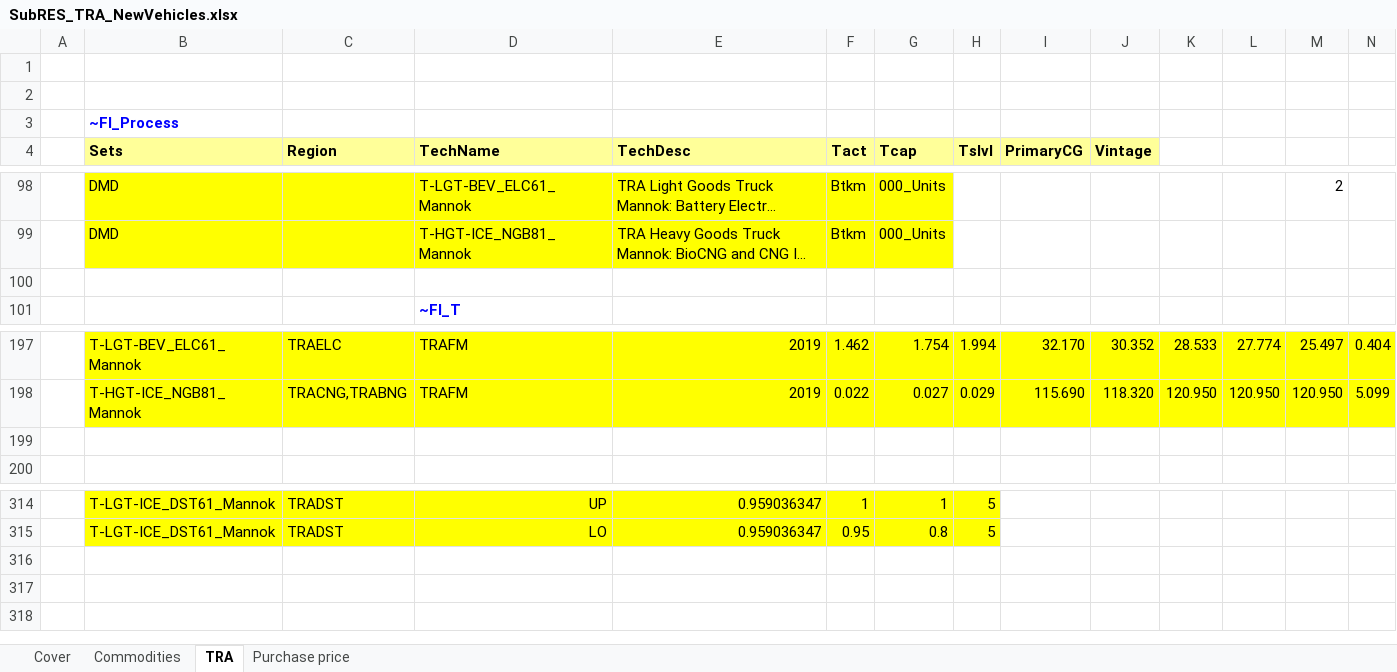
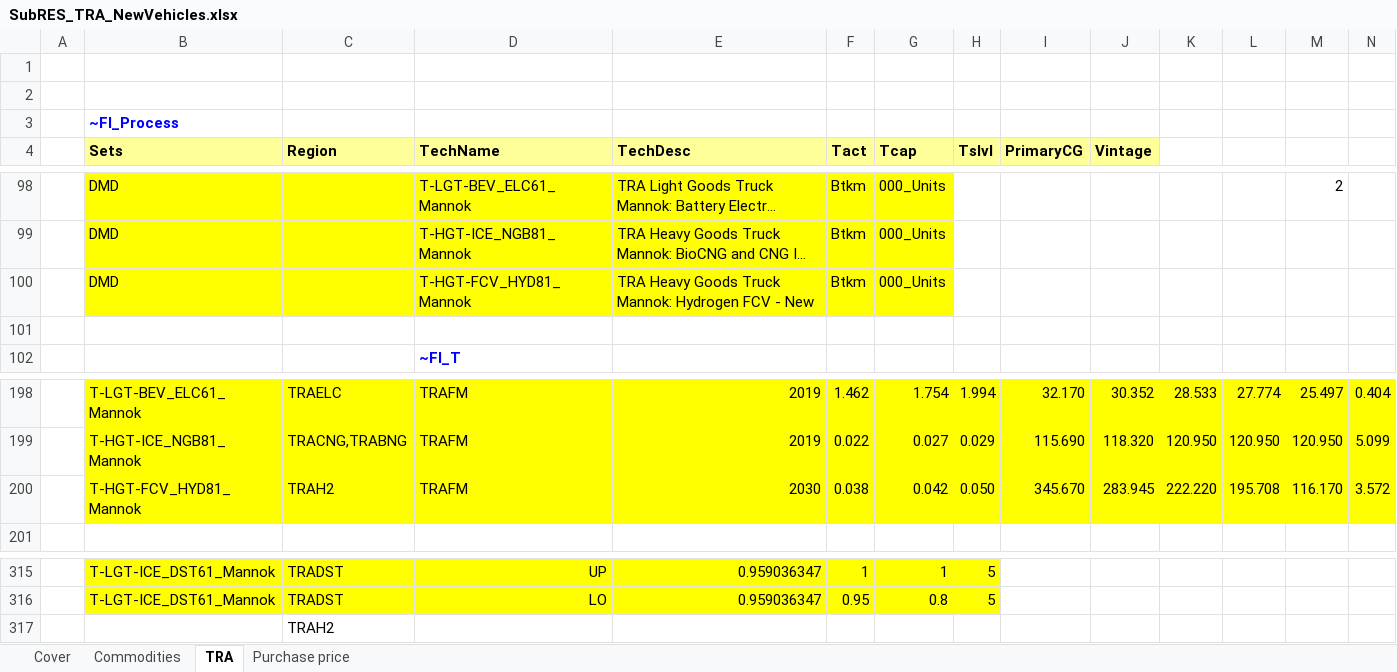
Before and after one commit to eabhamartyn-debug/times-ireland-model, an Excel workbook: SubRES_TMPL/SubRES_TRA_NewVehicles.xlsx, sheet TRA, drawn as a sheet; only a part is shown, gaps mark what is left out; long unchanged cells end in …; values as stored, in another font and other column widths than the file's, no borders; addresses are those after the commit; rows hold the shown columns only; the diff covers the shown part only; the diff names each change by its address in the sheet, - before the commit and + after, or states it on an @@ line.

Commit message:
Added H2 HGV

```diff
--- a/SubRES_TMPL/SubRES_TRA_NewVehicles.xlsx (sheet TRA)
+++ b/SubRES_TMPL/SubRES_TRA_NewVehicles.xlsx (sheet TRA)
+row 100:  | DMD |  | T-HGT-FCV_HYD81_Mannok | TRA Heavy Goods Truck Mannok: Hydrogen FCV - New | Btkm | 000_Units
-row 200: (empty)
+row 200:  | T-HGT-FCV_HYD81_Mannok | TRAH2 | TRAFM | 2030 | 0.038 | 0.042 | 0.050 | 345.670 | 283.945 | 222.220 | 195.708 | 116.170 | 3.572
-B200:N200 fill: none
+B200:N200 fill: #FFFF00
+row 317:  |  | TRAH2
```
Also changed, not shown: cell formats elsewhere in this sheet, formulas that keep their value.
